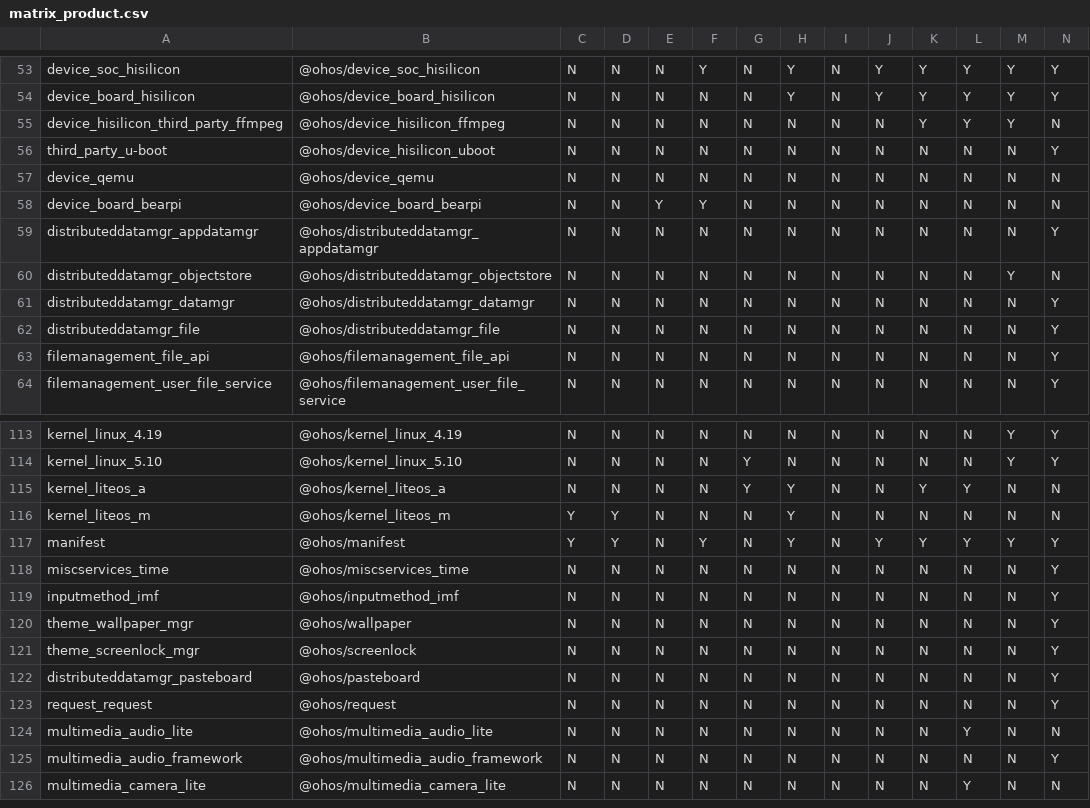
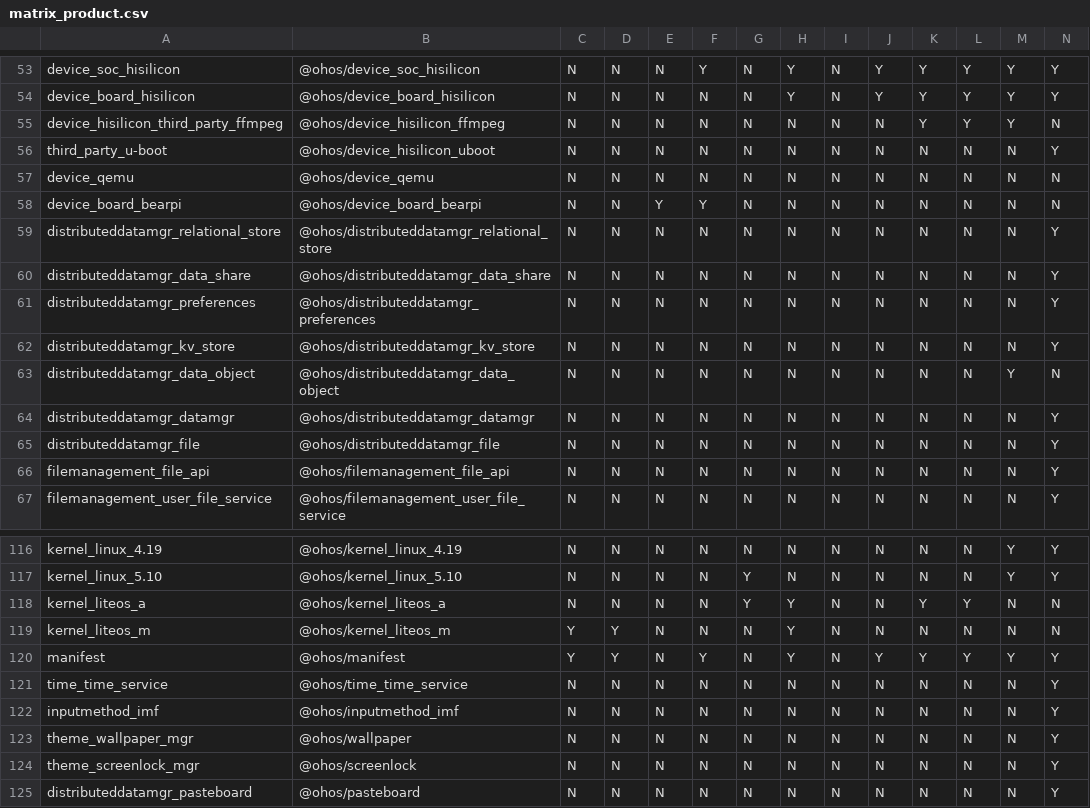
Before and after one commit to openharmony/manifest, a CSV file: matrix_product.csv, drawn as a sheet; only a part is shown, gaps mark what is left out; the shorter side is filled out with more unchanged rows; addresses are those after the commit; rows hold the shown columns only; the diff names each change by its address in the sheet, - before the commit and + after, or states it on an @@ line.

Commit message:
appdatamgr split to four projects: relational_store,data_share,preferences,kv_store
Signed-off-by: wuyongning <wuyongning@huawei.com>

```diff
--- a/matrix_product.csv
+++ b/matrix_product.csv
+row 59: distributeddatamgr_relational_store | @ohos/distributeddatamgr_relational_store | N | N | N | N | N | N | N | N | N | N | N | Y
-A60: distributeddatamgr_appdatamgr
+A60: distributeddatamgr_data_share
-B60: @ohos/distributeddatamgr_appdatamgr
+B60: @ohos/distributeddatamgr_data_share
+row 61: distributeddatamgr_preferences | @ohos/distributeddatamgr_preferences | N | N | N | N | N | N | N | N | N | N | N | Y
+row 62: distributeddatamgr_kv_store | @ohos/distributeddatamgr_kv_store | N | N | N | N | N | N | N | N | N | N | N | Y
-A63: distributeddatamgr_objectstore
+A63: distributeddatamgr_data_object
-B63: @ohos/distributeddatamgr_objectstore
+B63: @ohos/distributeddatamgr_data_object
-A121: miscservices_time
+A121: time_time_service
-B121: @ohos/miscservices_time
+B121: @ohos/time_time_service
```
Also changed, not shown: 1 other file.
